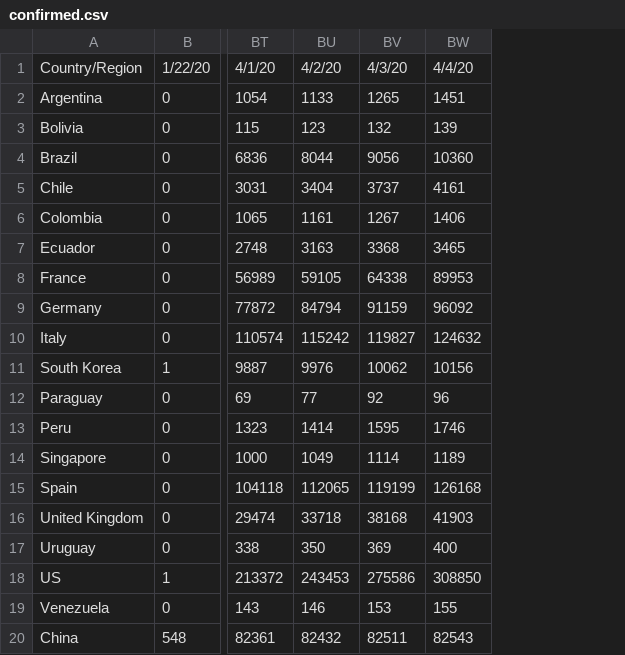
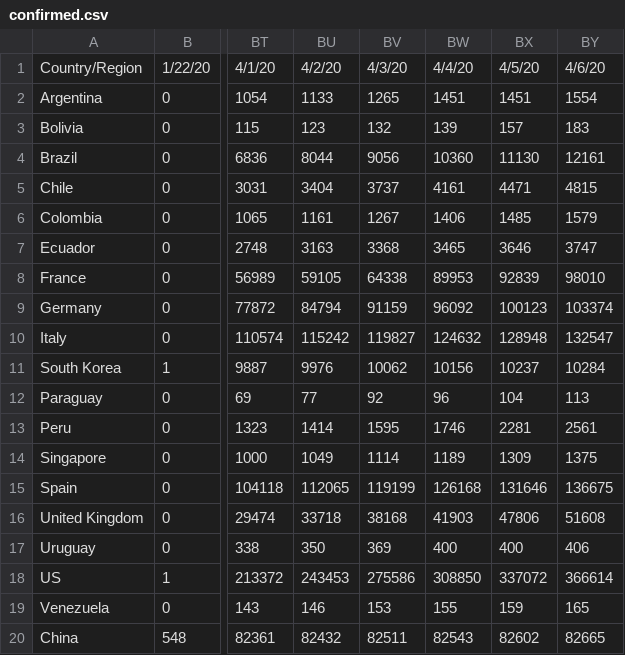
Before and after one commit to felipe-grandy/Covid-Demo, a CSV file: assets/confirmed.csv, drawn as a sheet; only a part is shown, gaps mark what is left out; the diff names each change by its address in the sheet, - before the commit and + after, or states it on an @@ line.

```diff
--- a/assets/confirmed.csv
+++ b/assets/confirmed.csv
+column BX, rows 1-20: 4/5/20 | 1451 | 157 | 11130 | 4471 | 1485 | 3646 | 92839 | 100123 | 128948 | 10237 | 104 | 2281 | 1309 | 131646 | 47806 | 400 | 337072 | 159 | 82602
+column BY, rows 1-20: 4/6/20 | 1554 | 183 | 12161 | 4815 | 1579 | 3747 | 98010 | 103374 | 132547 | 10284 | 113 | 2561 | 1375 | 136675 | 51608 | 406 | 366614 | 165 | 82665
```
Also changed, not shown: assets/deaths.csv.
